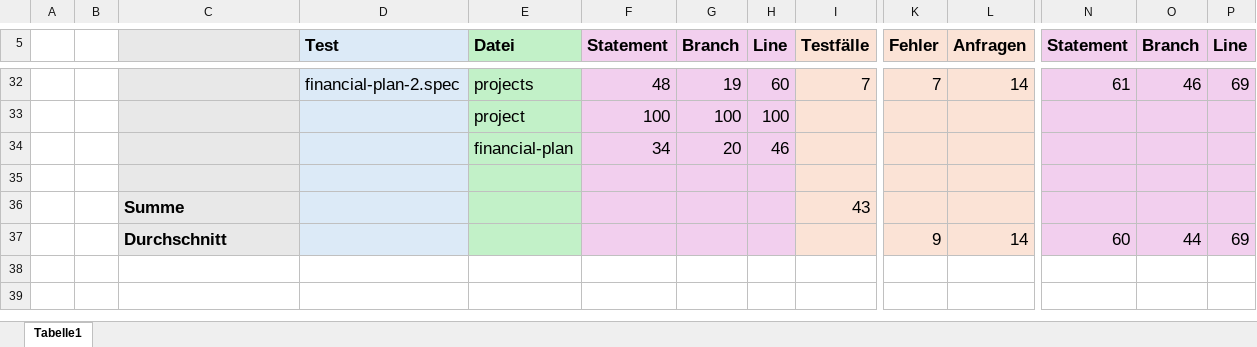
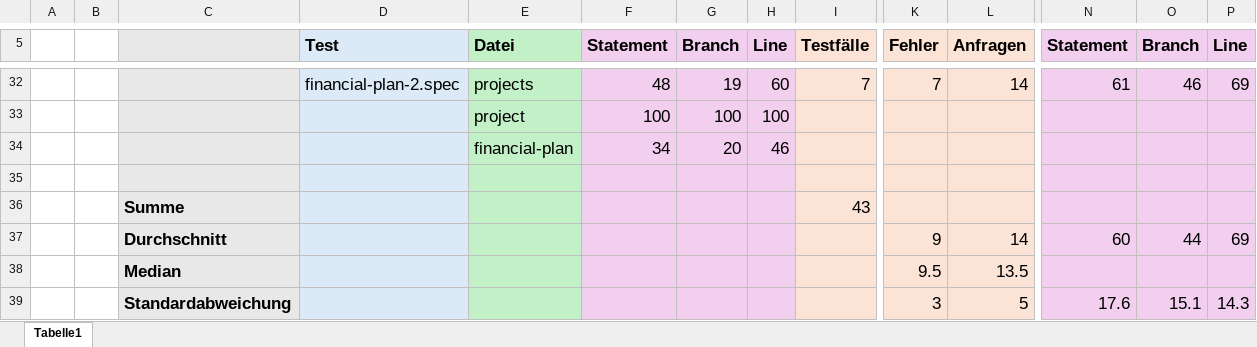
Before and after one commit to MariusTews/test-generation-app, an Excel workbook: generated-tests/pincher/frontend/direct/metrics.xlsx, sheet Tabelle1, drawn as a sheet; only a part is shown, gaps mark what is left out; values as stored, in another font and other column widths than the file's, no borders; rows hold the shown columns only; the diff names each change by its address in the sheet, - before the commit and + after, or states it on an @@ line.

Commit message:
metrics: median + deviation

```diff
--- a/generated-tests/pincher/frontend/direct/metrics.xlsx (sheet Tabelle1)
+++ b/generated-tests/pincher/frontend/direct/metrics.xlsx (sheet Tabelle1)
+row 38:  |  | Median |  |  |  |  |  |  | 9.5 | 13.5
+row 39:  |  | Standardabweichung |  |  |  |  |  |  | 3 | 5 | 17.6 | 15.1 | 14.3
```
Also changed, not shown: generated-tests/firebrigade/backend/interactive/metrics.xlsx, generated-tests/firebrigade/frontend/direct/metrics.xlsx, 5 other files.
